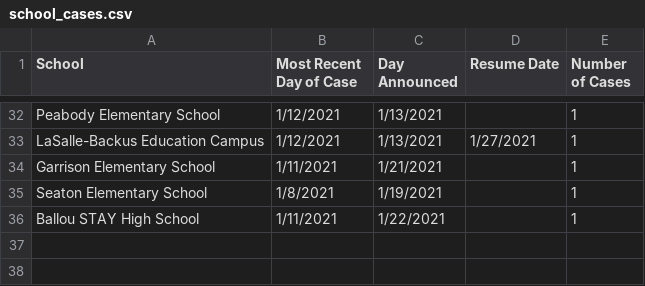
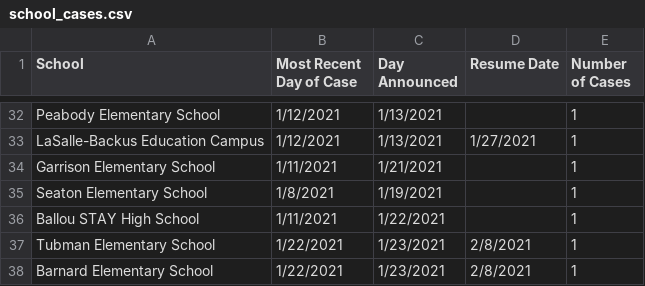
Before and after one commit to rstahlin/rstahlin.github.io, a CSV file: school_cases.csv, drawn as a sheet; only a part is shown, gaps mark what is left out; the diff names each change by its address in the sheet, - before the commit and + after, or states it on an @@ line.

```diff
--- a/school_cases.csv
+++ b/school_cases.csv
+row 37: Tubman Elementary School | 1/22/2021 | 1/23/2021 | 2/8/2021 | 1
+row 38: Barnard Elementary School | 1/22/2021 | 1/23/2021 | 2/8/2021 | 1
```
Also changed, not shown: data.csv, 2 other files.
